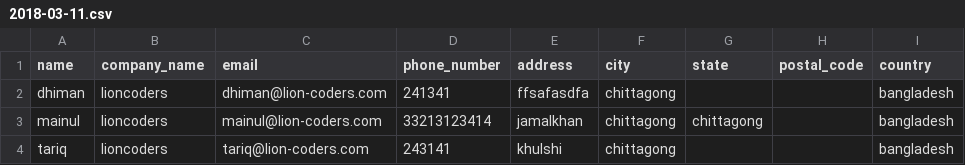
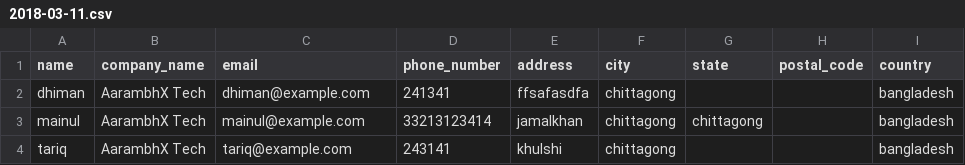
Before and after one commit to LALITHD-21/Point-of-sales-system-POS-, a CSV file: public/downloads/2018-03-11.csv, drawn as a sheet.

```diff
--- a/public/downloads/2018-03-11.csv
+++ b/public/downloads/2018-03-11.csv
@@ -1,4 +1,4 @@
 name," company_name"," email"," phone_number"," address"," city"," state"," postal_code"," country"
-dhiman,lioncoders,dhiman@lion-coders.com,241341,ffsafasdfa,chittagong,,,bangladesh
-mainul,lioncoders,mainul@lion-coders.com,33213123414,jamalkhan,chittagong,chittagong,,bangladesh
-tariq,lioncoders,tariq@lion-coders.com,243141,khulshi,chittagong,,,bangladesh
+dhiman,AarambhX Tech,dhiman@example.com,241341,ffsafasdfa,chittagong,,,bangladesh
+mainul,AarambhX Tech,mainul@example.com,33213123414,jamalkhan,chittagong,chittagong,,bangladesh
+tariq,AarambhX Tech,tariq@example.com,243141,khulshi,chittagong,,,bangladesh
```
Also changed, not shown: public/downloads/2018-02-27.csv, public/downloads/Biller-2018-03-12.csv, 10 other files.
